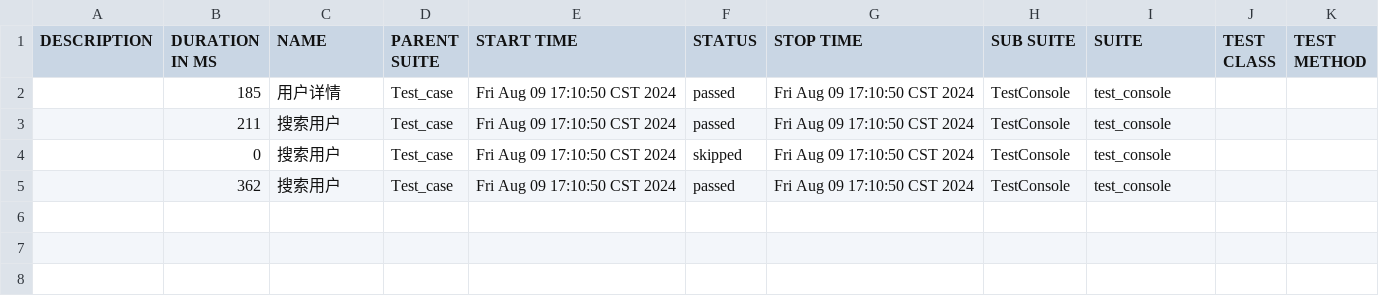
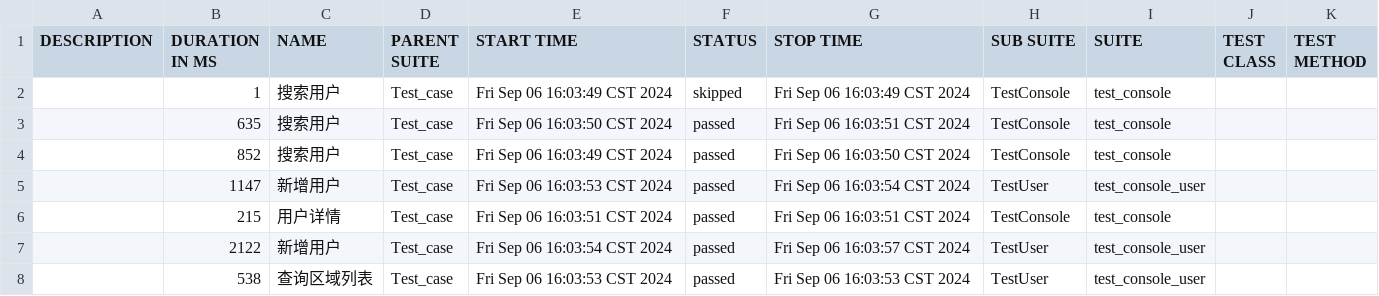
Before and after one commit to zhou-da-yuan/AutoTest, a CSV file: allure-report/data/suites.csv, drawn as a sheet.

```diff
--- a/allure-report/data/suites.csv
+++ b/allure-report/data/suites.csv
@@ -1,5 +1,8 @@
 "DESCRIPTION","DURATION IN MS","NAME","PARENT SUITE","START TIME","STATUS","STOP TIME","SUB SUITE","SUITE","TEST CLASS","TEST METHOD"
-"","185","用户详情","Test_case","Fri Aug 09 17:10:50 CST 2024","passed","Fri Aug 09 17:10:50 CST 2024","TestConsole","test_console","",""
-"","211","搜索用户","Test_case","Fri Aug 09 17:10:50 CST 2024","passed","Fri Aug 09 17:10:50 CST 2024","TestConsole","test_console","",""
-"","0","搜索用户","Test_case","Fri Aug 09 17:10:50 CST 2024","skipped","Fri Aug 09 17:10:50 CST 2024","TestConsole","test_console","",""
-"","362","搜索用户","Test_case","Fri Aug 09 17:10:50 CST 2024","passed","Fri Aug 09 17:10:50 CST 2024","TestConsole","test_console","",""
+"","1","搜索用户","Test_case","Fri Sep 06 16:03:49 CST 2024","skipped","Fri Sep 06 16:03:49 CST 2024","TestConsole","test_console","",""
+"","635","搜索用户","Test_case","Fri Sep 06 16:03:50 CST 2024","passed","Fri Sep 06 16:03:51 CST 2024","TestConsole","test_console","",""
+"","852","搜索用户","Test_case","Fri Sep 06 16:03:49 CST 2024","passed","Fri Sep 06 16:03:50 CST 2024","TestConsole","test_console","",""
+"","1147","新增用户","Test_case","Fri Sep 06 16:03:53 CST 2024","passed","Fri Sep 06 16:03:54 CST 2024","TestUser","test_console_user","",""
+"","215","用户详情","Test_case","Fri Sep 06 16:03:51 CST 2024","passed","Fri Sep 06 16:03:51 CST 2024","TestConsole","test_console","",""
+"","2122","新增用户","Test_case","Fri Sep 06 16:03:54 CST 2024","passed","Fri Sep 06 16:03:57 CST 2024","TestUser","test_console_user","",""
+"","538","查询区域列表","Test_case","Fri Sep 06 16:03:53 CST 2024","passed","Fri Sep 06 16:03:53 CST 2024","TestUser","test_console_user","",""
```
Also changed, not shown: 51 other files.
